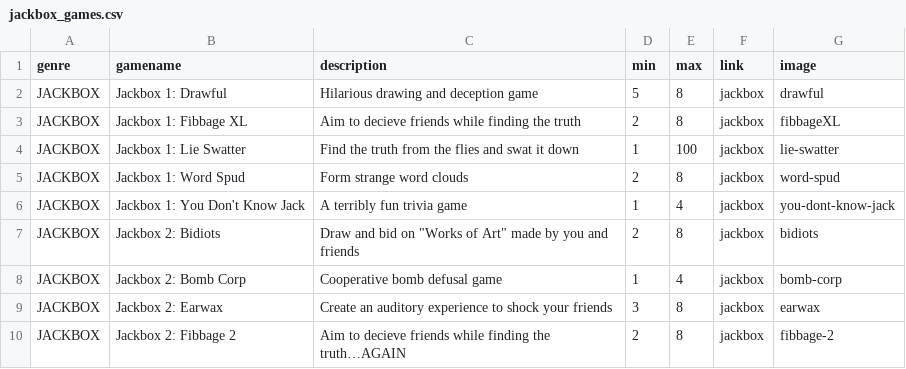
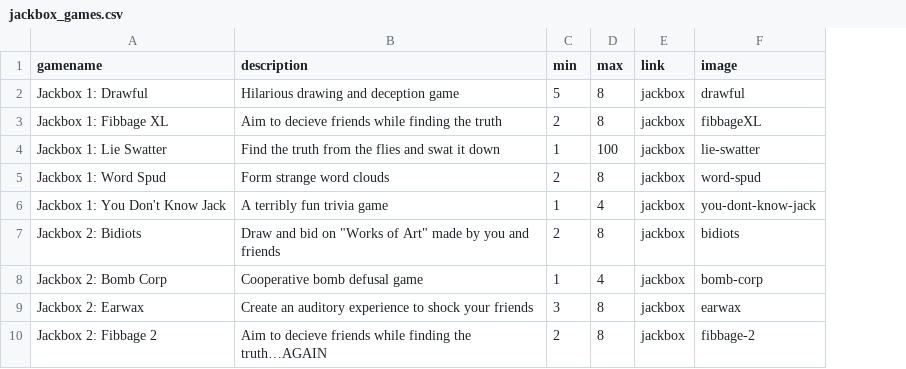
Before and after one commit to Adam-Nicewarner/jackbox-sorter, a CSV file: jackbox_games.csv, drawn as a sheet; only a part is shown; the diff names each change by its address in the sheet, - before the commit and + after, or states it on an @@ line.

```diff
--- a/jackbox_games.csv
+++ b/jackbox_games.csv
-column A (genre), rows 2-10: all JACKBOX
```
Also changed, not shown: 3 other files.
